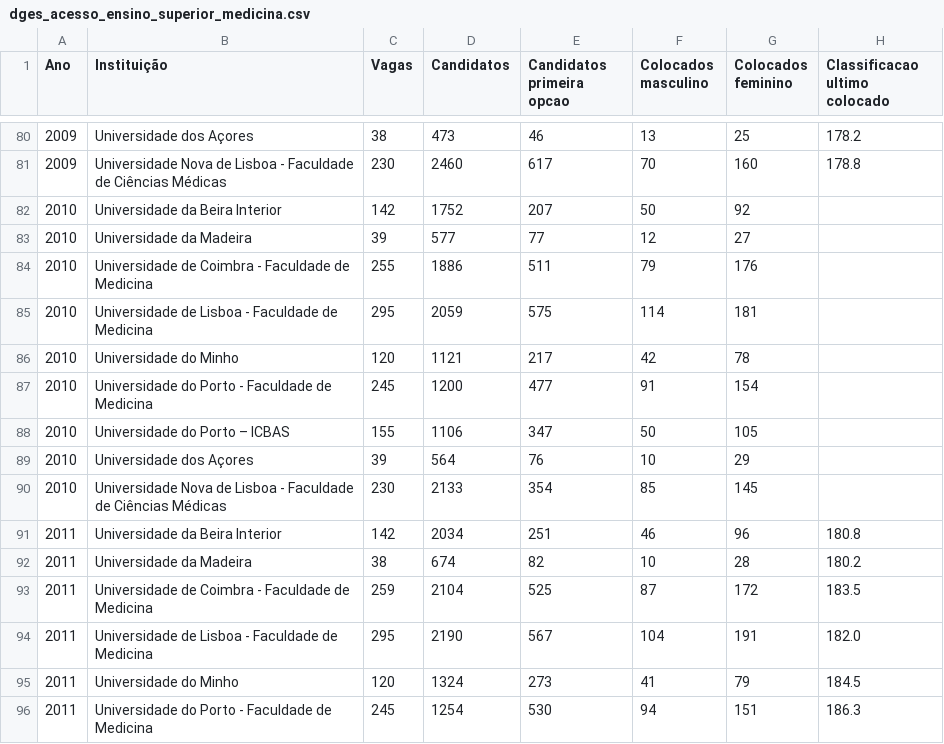
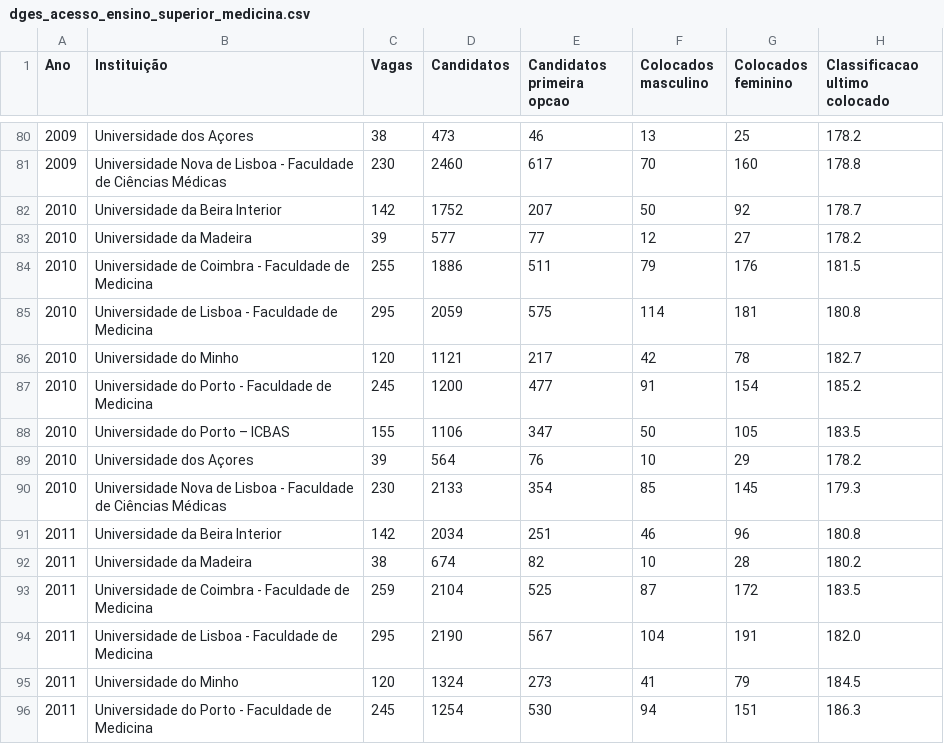
Before and after one commit to transparenciahackday/acesso-ensino-superior-medicina, a CSV file: data/dges_acesso_ensino_superior_medicina.csv, drawn as a sheet; only a part is shown, gaps mark what is left out.

Commit message:
Adicionadas as notas do último colocado de 2010
Baseado na informação disponível em: http://uniarea.com/queres-ser-medico-meu-filho/

```diff
--- a/data/dges_acesso_ensino_superior_medicina.csv
+++ b/data/dges_acesso_ensino_superior_medicina.csv
@@ -81,11 +81,11 @@ Ano,Instituição,Vagas,Candidatos,Candidatos primeira opcao,Colocados masculino
 2009,Universidade Nova de Lisboa - Faculdade de Ciências Médicas,230,2460,617,70,160,178.8
-2010,Universidade da Beira Interior,142,1752,207,50,92,
-2010,Universidade da Madeira,39,577,77,12,27,
-2010,Universidade de Coimbra - Faculdade de Medicina,255,1886,511,79,176,
-2010,Universidade de Lisboa - Faculdade de Medicina,295,2059,575,114,181,
-2010,Universidade do Minho,120,1121,217,42,78,
-2010,Universidade do Porto - Faculdade de Medicina,245,1200,477,91,154,
-2010,Universidade do Porto – ICBAS,155,1106,347,50,105,
-2010,Universidade dos Açores,39,564,76,10,29,
-2010,Universidade Nova de Lisboa - Faculdade de Ciências Médicas,230,2133,354,85,145,
+2010,Universidade da Beira Interior,142,1752,207,50,92,178.7
+2010,Universidade da Madeira,39,577,77,12,27,178.2
+2010,Universidade de Coimbra - Faculdade de Medicina,255,1886,511,79,176,181.5
+2010,Universidade de Lisboa - Faculdade de Medicina,295,2059,575,114,181,180.8
+2010,Universidade do Minho,120,1121,217,42,78,182.7
+2010,Universidade do Porto - Faculdade de Medicina,245,1200,477,91,154,185.2
+2010,Universidade do Porto – ICBAS,155,1106,347,50,105,183.5
+2010,Universidade dos Açores,39,564,76,10,29,178.2
+2010,Universidade Nova de Lisboa - Faculdade de Ciências Médicas,230,2133,354,85,145,179.3
 2011,Universidade da Beira Interior,142,2034,251,46,96,180.8
```
